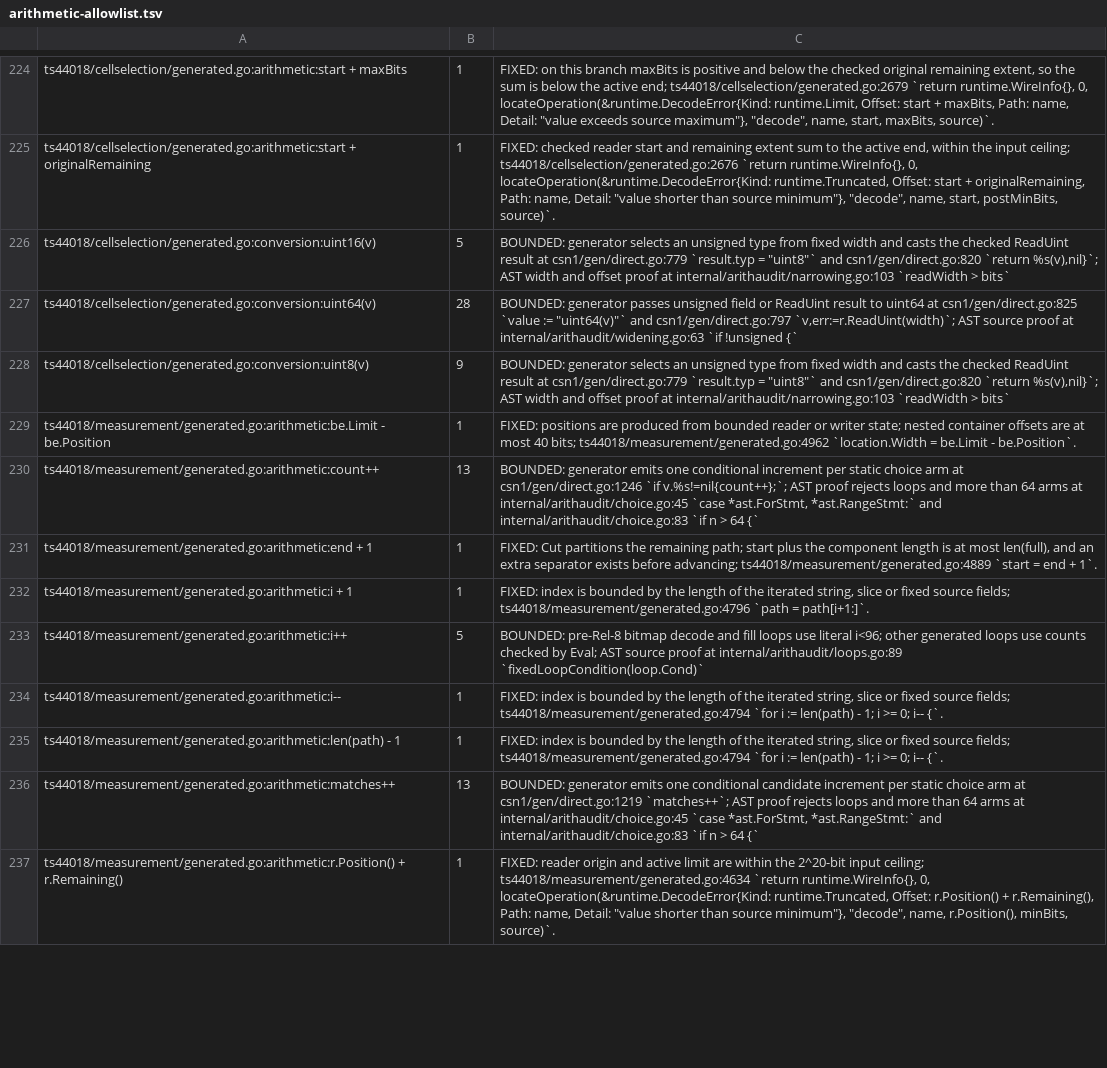
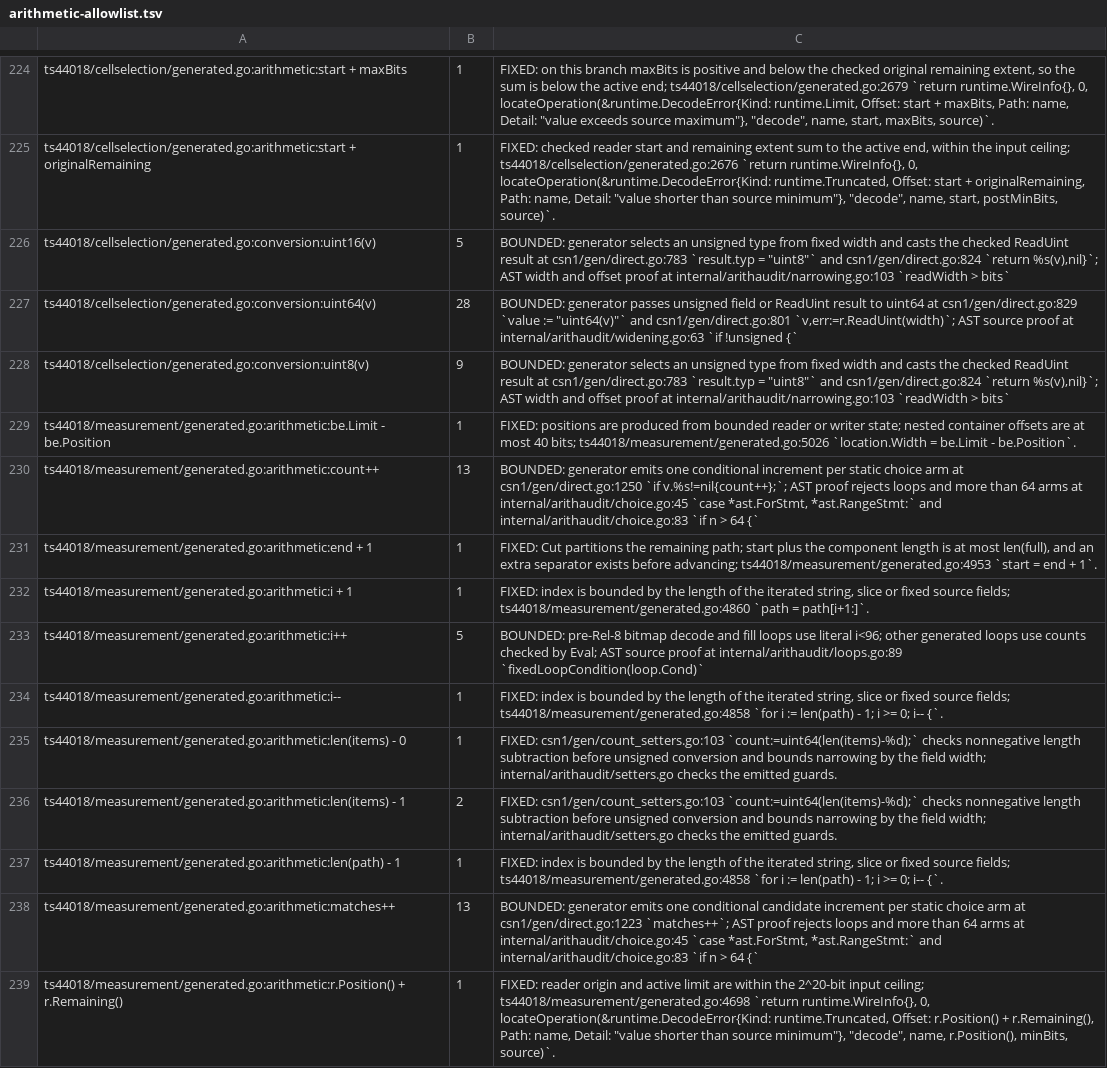
Before and after one commit to gomaja/go-csn1, a TSV file: arithmetic-allowlist.tsv, drawn as a sheet; only a part is shown, gaps mark what is left out; addresses are those after the commit; the diff covers the shown part only; the diff names each change by its address in the sheet, - before the commit and + after, or states it on an @@ line.

Commit message:
Generate field-counted list setters and validate their bounds

```diff
--- a/arithmetic-allowlist.tsv
+++ b/arithmetic-allowlist.tsv
-C226: …result at csn1/gen/direct.go:779 `result.typ = "uint8"` and csn1/gen/direct.go:820 `return %s(v),nil}`;…
+C226: …result at csn1/gen/direct.go:783 `result.typ = "uint8"` and csn1/gen/direct.go:824 `return %s(v),nil}`;…
-C227: …uint64 at csn1/gen/direct.go:825 `value := "uint64(v)"` and csn1/gen/direct.go:797 `v,err:=r.ReadUint(width)`; AST…
+C227: …uint64 at csn1/gen/direct.go:829 `value := "uint64(v)"` and csn1/gen/direct.go:801 `v,err:=r.ReadUint(width)`; AST…
-C228: …result at csn1/gen/direct.go:779 `result.typ = "uint8"` and csn1/gen/direct.go:820 `return %s(v),nil}`;…
+C228: …result at csn1/gen/direct.go:783 `result.typ = "uint8"` and csn1/gen/direct.go:824 `return %s(v),nil}`;…
-C229: …40 bits; ts44018/measurement/generated.go:4962 `location.Width =…
+C229: …40 bits; ts44018/measurement/generated.go:5026 `location.Width =…
-C230: …arm at csn1/gen/direct.go:1246 `if v.%s!=nil{count++};`;…
+C230: …arm at csn1/gen/direct.go:1250 `if v.%s!=nil{count++};`;…
-C231: …before advancing; ts44018/measurement/generated.go:4889 `start =…
+C231: …before advancing; ts44018/measurement/generated.go:4953 `start =…
-C232: …source fields; ts44018/measurement/generated.go:4796 `path =…
+C232: …source fields; ts44018/measurement/generated.go:4860 `path =…
-C234: …source fields; ts44018/measurement/generated.go:4794 `for i…
+C234: …source fields; ts44018/measurement/generated.go:4858 `for i…
+row 235: ts44018/measurement/generated.go:arithmetic:len(items) - 0 | 1 | FIXED: csn1/gen/count_setters.go:103 `count:=uint64(len(items)-%d);` checks nonnegative length subtraction before unsigned conversion and bounds narrowing by the field width; internal/arithaudit/setters.go checks the emitted guards.
+row 236: ts44018/measurement/generated.go:arithmetic:len(items) - 1 | 2 | FIXED: csn1/gen/count_setters.go:103 `count:=uint64(len(items)-%d);` checks nonnegative length subtraction before unsigned conversion and bounds narrowing by the field width; internal/arithaudit/setters.go checks the emitted guards.
-C237: …source fields; ts44018/measurement/generated.go:4794 `for i…
+C237: …source fields; ts44018/measurement/generated.go:4858 `for i…
-C238: …arm at csn1/gen/direct.go:1219 `matches++`; AST…
+C238: …arm at csn1/gen/direct.go:1223 `matches++`; AST…
-C239: …input ceiling; ts44018/measurement/generated.go:4634 `return runtime.WireInfo{},…
+C239: …input ceiling; ts44018/measurement/generated.go:4698 `return runtime.WireInfo{},…
```
Also changed, not shown: 8 added rows and 61 edited cells elsewhere in this file, 11 other files.
